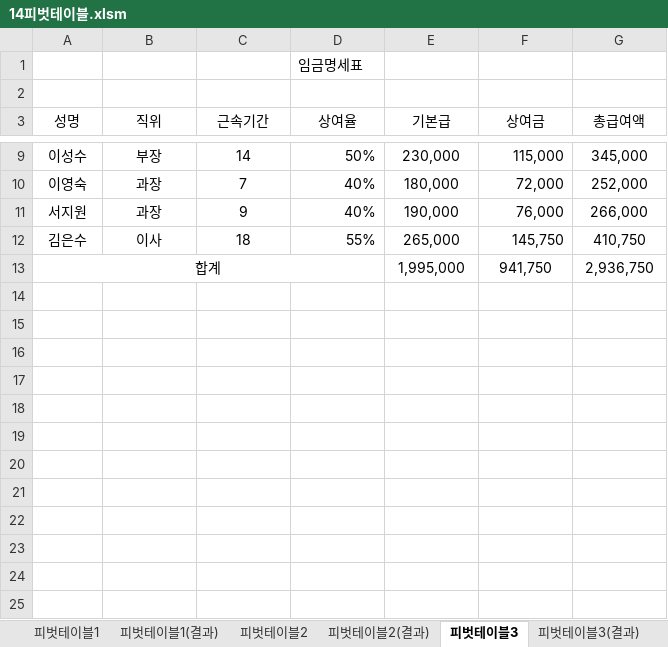
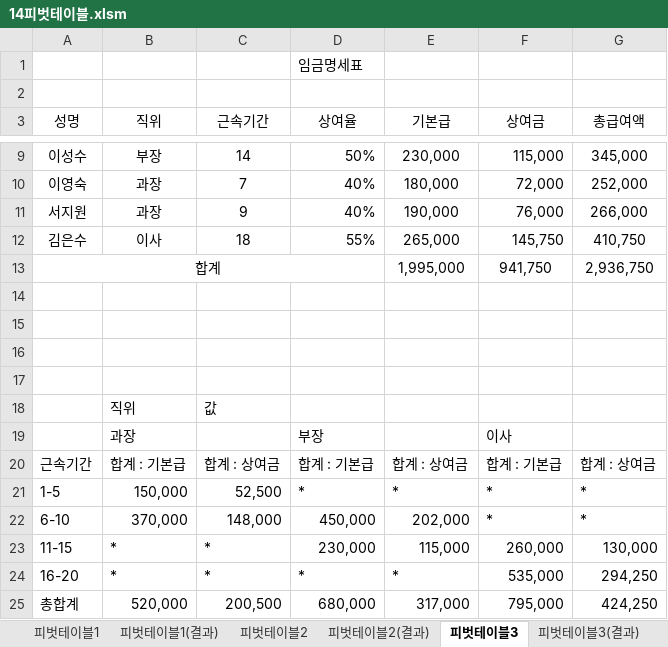
Before and after one commit to jx007s/AGI_EXCEL_2026_09, an Excel workbook: 기본서/26컴활2급/이론/14피벗테이블.xlsm, sheet 피벗테이블3, drawn as a sheet; only a part is shown, gaps mark what is left out; values as stored, in another font and other column widths than the file's, no borders; the diff names each change by its address in the sheet, - before the commit and + after, or states it on an @@ line.

```diff
--- a/기본서/26컴활2급/이론/14피벗테이블.xlsm (sheet 피벗테이블3)
+++ b/기본서/26컴활2급/이론/14피벗테이블.xlsm (sheet 피벗테이블3)
+row 14: (empty)
+row 15: (empty)
+row 16: (empty)
+row 17: (empty)
+row 18:  | 직위 | 값
+row 19:  | 과장 |  | 부장 |  | 이사
+row 20: 근속기간 | 합계 : 기본급 | 합계 : 상여금 | 합계 : 기본급 | 합계 : 상여금 | 합계 : 기본급 | 합계 : 상여금
+row 21: 1-5 | 150,000 | 52,500 | * | * | * | *
+row 22: 6-10 | 370,000 | 148,000 | 450,000 | 202,000 | * | *
+row 23: 11-15 | * | * | 230,000 | 115,000 | 260,000 | 130,000
+row 24: 16-20 | * | * | * | * | 535,000 | 294,250
+row 25: 총합계 | 520,000 | 200,500 | 680,000 | 317,000 | 795,000 | 424,250
```
Also changed, not shown: sheet 피벗테이블2, sheet 피벗테이블1, 기본서/26컴활2급/이론/13시나리오.xlsm, 기본서/26컴활2급/이론/15통합.xlsm, 2 other files.
